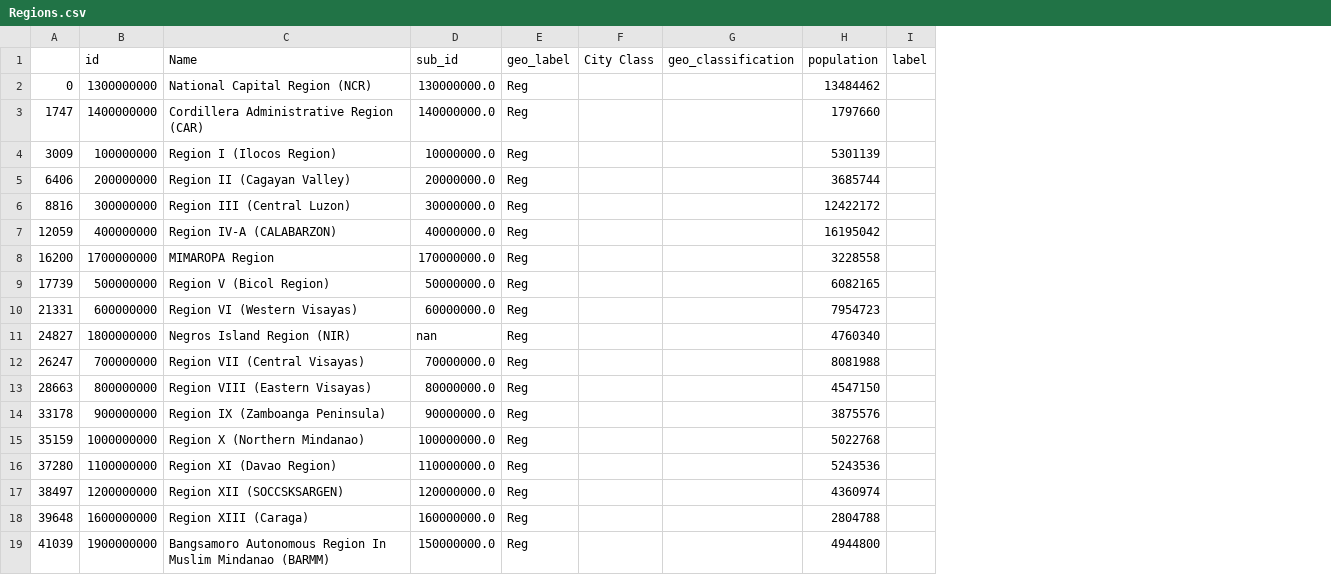
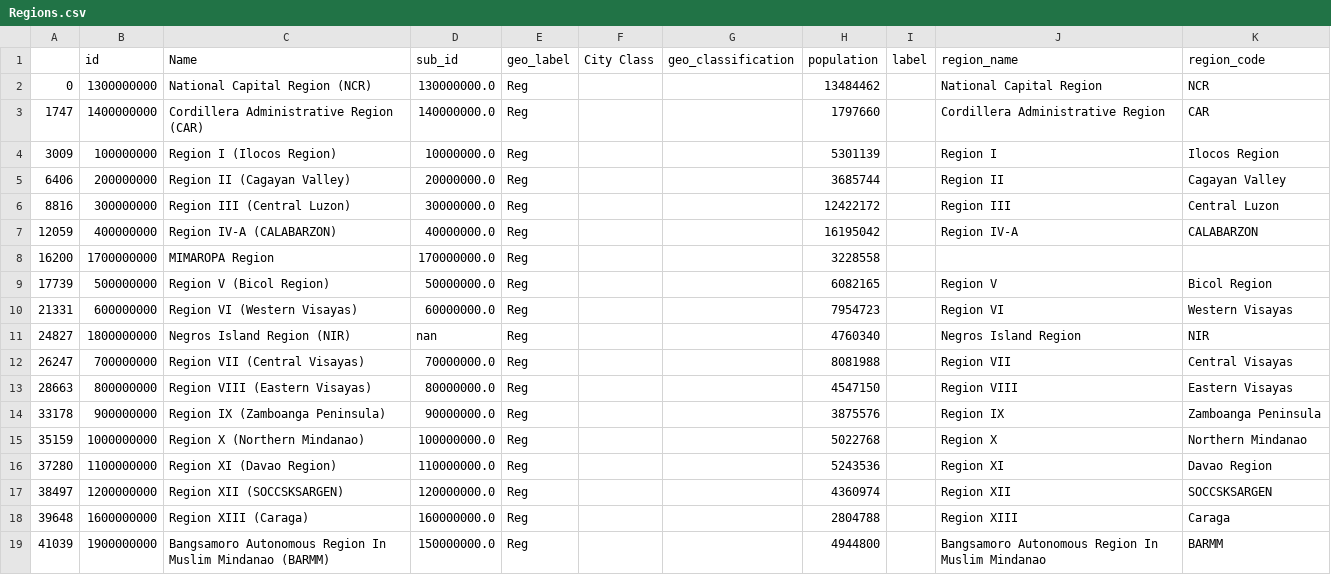
Before and after one commit to johnpaulaquino/PH_Address_LookupAPI, a CSV file: ph_address_api/data/Regions.csv, drawn as a sheet; the diff names each change by its address in the sheet, - before the commit and + after, or states it on an @@ line.

```diff
--- a/ph_address_api/data/Regions.csv
+++ b/ph_address_api/data/Regions.csv
+column J (region_name), rows 2-19: National Capital Region | Cordillera Administrative Region | Region I | Region II | Region III | Region IV-A |  | Region V | Region VI | Negros Island Region | Region VII | Region VIII | Region IX | Region X | Region XI | Region XII | Region XIII | Bangsamoro Autonomous Region In Muslim Mindanao
+column K (region_code), rows 2-19: NCR | CAR | Ilocos Region | Cagayan Valley | Central Luzon | CALABARZON |  | Bicol Region | Western Visayas | NIR | Central Visayas | Eastern Visayas | Zamboanga Peninsula | Northern Mindanao | Davao Region | SOCCSKSARGEN | Caraga | BARMM
```
Also changed, not shown: 10 other files.
